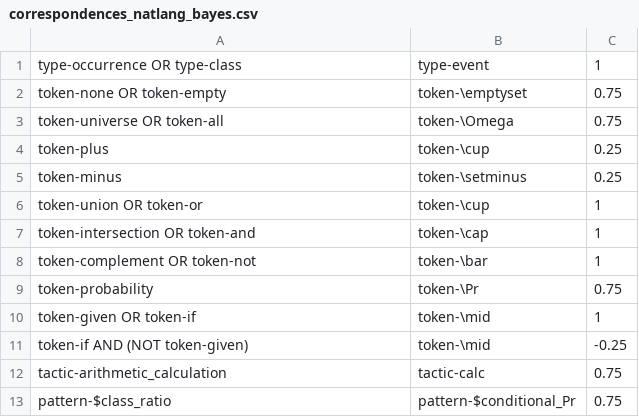
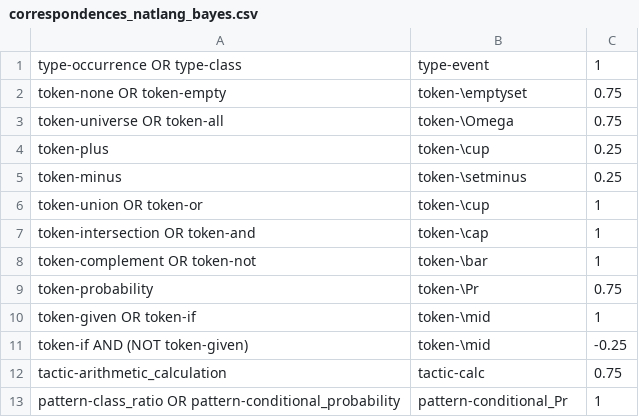
Before and after one commit to rep2rep/robin, a CSV file: tables/correspondences_natlang_bayes.csv, drawn as a sheet; removed rows and columns are numbered as before the commit, all else as after; the diff names each change by its address in the sheet, - before the commit and + after, or states it on an @@ line.

Commit message:
removing $ as prefix for patterns, and adding more tables for lightbulbs problem

```diff
--- a/tables/correspondences_natlang_bayes.csv
+++ b/tables/correspondences_natlang_bayes.csv
-row 13: pattern-$class_ratio | pattern-$conditional_Pr | 0.75
+row 13: pattern-class_ratio OR pattern-conditional_probability | pattern-conditional_Pr | 1
```
Also changed, not shown: tables/Q_table_birds_probabilitytrees.csv, tables/Q_table_medical_euler.csv, 47 other files.
